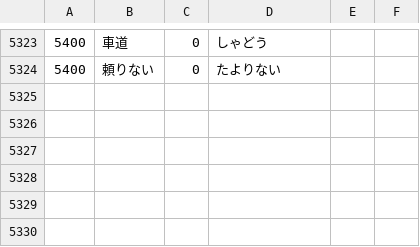
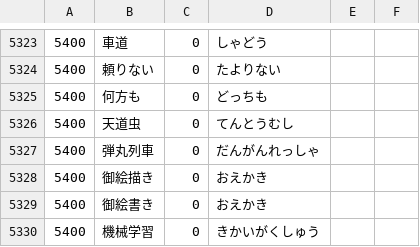
Before and after one commit to nevdelap/nevsjapanesevocab, a CSV file: vocab.csv, drawn as a sheet; only a part is shown, gaps mark what is left out; the diff names each change by its address in the sheet, - before the commit and + after, or states it on an @@ line.

Commit message:
more

```diff
--- a/vocab.csv
+++ b/vocab.csv
+row 5325: 5400 | 何方も | 0 | どっちも
+row 5326: 5400 | 天道虫 | 0 | てんとうむし
+row 5327: 5400 | 弾丸列車 | 0 | だんがんれっしゃ
+row 5328: 5400 | 御絵描き | 0 | おえかき
+row 5329: 5400 | 御絵書き | 0 | おえかき
+row 5330: 5400 | 機械学習 | 0 | きかいがくしゅう
```
